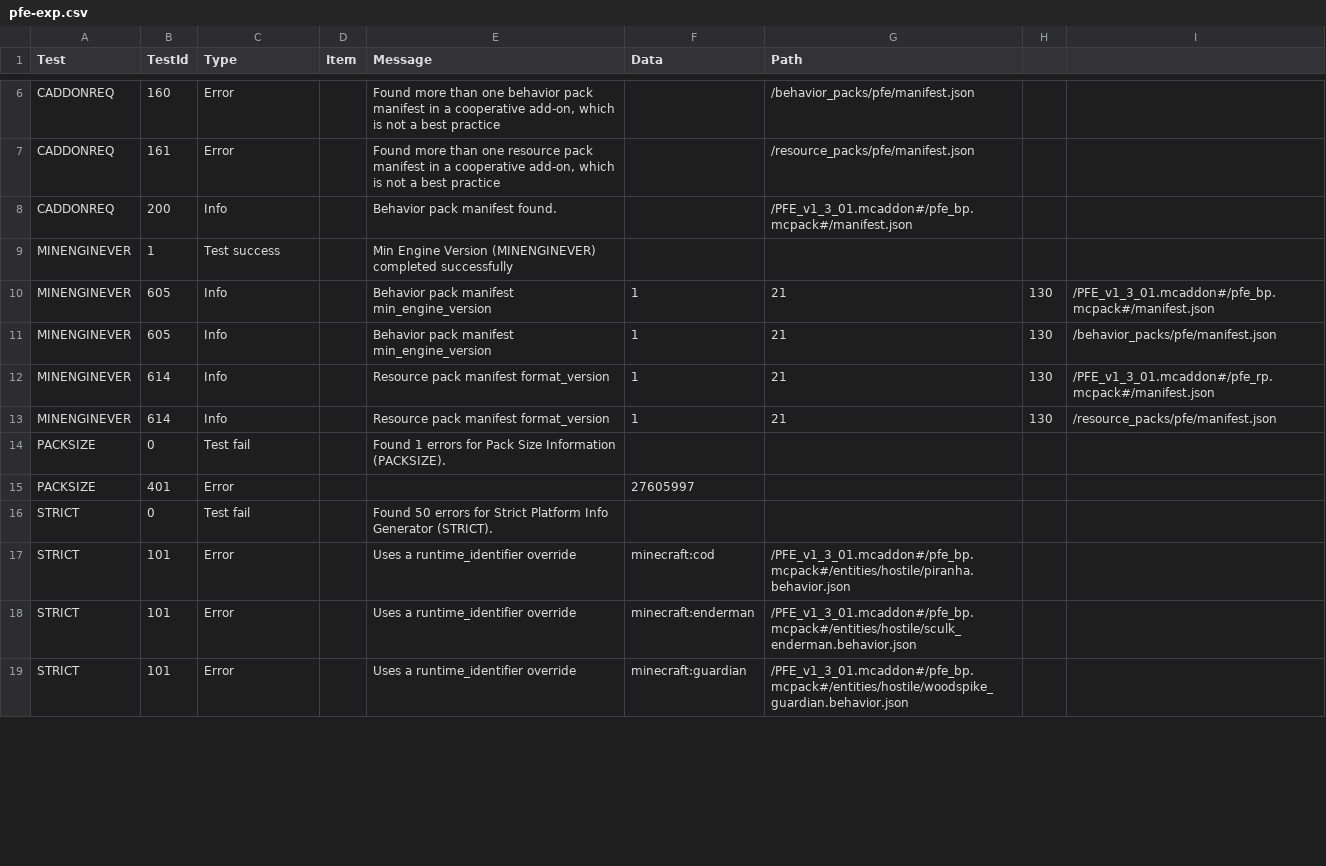
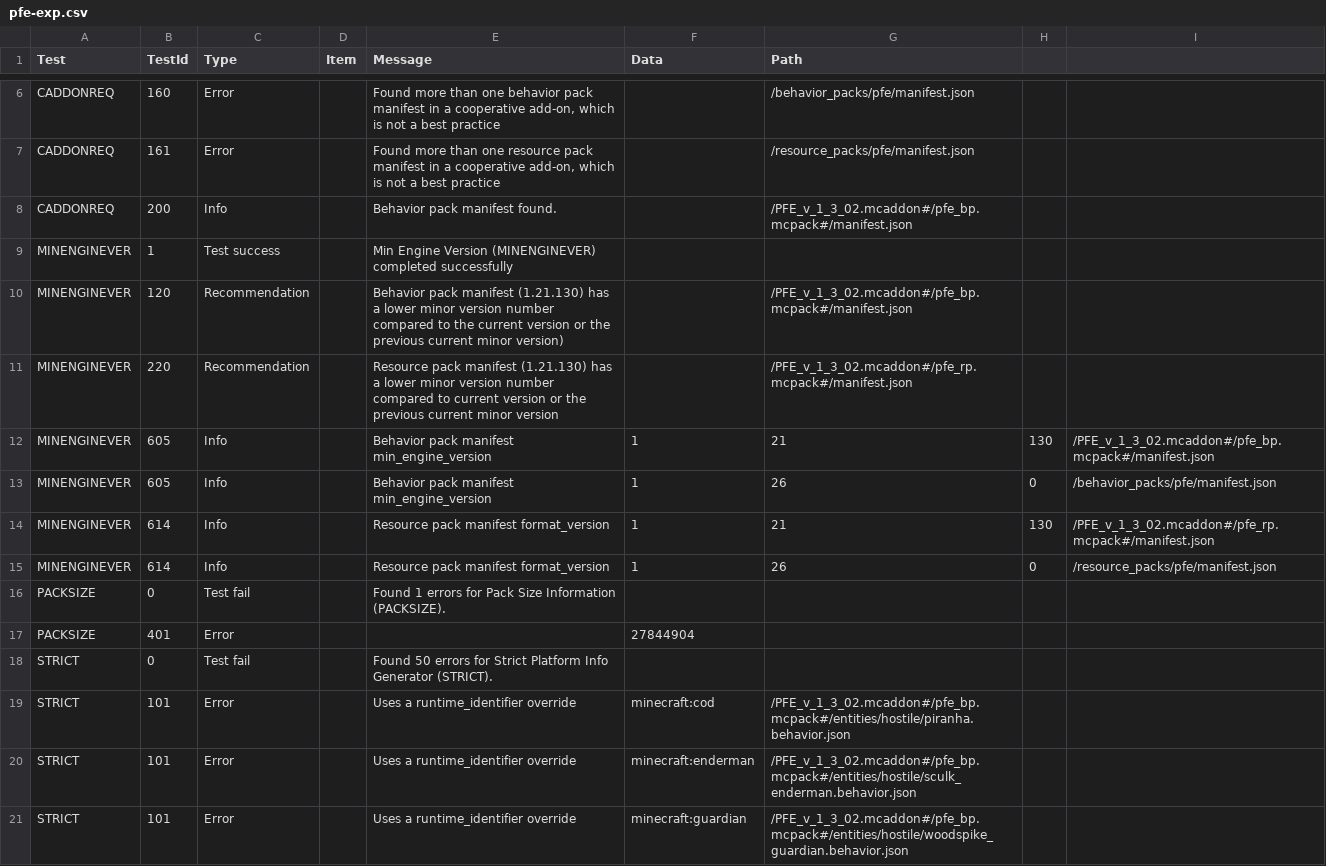
Before and after one commit to ItsMePok/PFE, a CSV file: out/pfe-exp.csv, drawn as a sheet; only a part is shown, gaps mark what is left out; the diff covers the shown part only.

```diff
--- a/out/pfe-exp.csv
+++ b/out/pfe-exp.csv
@@ -7,13 +7,15 @@ CADDONREQ,160,Error,,"Found more than one behavior pack manifest in a cooperativ
 CADDONREQ,161,Error,,"Found more than one resource pack manifest in a cooperative add-on, which is not a best practice",,/resource_packs/pfe/manifest.json,
-CADDONREQ,200,Info,,"Behavior pack manifest found.",,/PFE_v1_3_01.mcaddon#/pfe_bp.mcpack#/manifest.json,
+CADDONREQ,200,Info,,"Behavior pack manifest found.",,/PFE_v_1_3_02.mcaddon#/pfe_bp.mcpack#/manifest.json,
 MINENGINEVER,1,Test success,,"Min Engine Version (MINENGINEVER) completed successfully",,,
-MINENGINEVER,605,Info,,"Behavior pack manifest min_engine_version",1,21,130,/PFE_v1_3_01.mcaddon#/pfe_bp.mcpack#/manifest.json,
-MINENGINEVER,605,Info,,"Behavior pack manifest min_engine_version",1,21,130,/behavior_packs/pfe/manifest.json,
-MINENGINEVER,614,Info,,"Resource pack manifest format_version",1,21,130,/PFE_v1_3_01.mcaddon#/pfe_rp.mcpack#/manifest.json,
-MINENGINEVER,614,Info,,"Resource pack manifest format_version",1,21,130,/resource_packs/pfe/manifest.json,
+MINENGINEVER,120,Recommendation,,"Behavior pack manifest (1.21.130) has a lower minor version number compared to the current version or the previous current minor version)",,/PFE_v_1_3_02.mcaddon#/pfe_bp.mcpack#/manifest.json,
+MINENGINEVER,220,Recommendation,,"Resource pack manifest (1.21.130) has a lower minor version number compared to current version or the previous current minor version",,/PFE_v_1_3_02.mcaddon#/pfe_rp.mcpack#/manifest.json,
+MINENGINEVER,605,Info,,"Behavior pack manifest min_engine_version",1,21,130,/PFE_v_1_3_02.mcaddon#/pfe_bp.mcpack#/manifest.json,
+MINENGINEVER,605,Info,,"Behavior pack manifest min_engine_version",1,26,0,/behavior_packs/pfe/manifest.json,
+MINENGINEVER,614,Info,,"Resource pack manifest format_version",1,21,130,/PFE_v_1_3_02.mcaddon#/pfe_rp.mcpack#/manifest.json,
+MINENGINEVER,614,Info,,"Resource pack manifest format_version",1,26,0,/resource_packs/pfe/manifest.json,
 PACKSIZE,0,Test fail,,"Found 1 errors for Pack Size Information (PACKSIZE).",,,
-PACKSIZE,401,Error,,"",27605997,,
+PACKSIZE,401,Error,,"",27844904,,
 STRICT,0,Test fail,,"Found 50 errors for Strict Platform Info Generator (STRICT).",,,
-STRICT,101,Error,,"Uses a runtime_identifier override","minecraft:cod",/PFE_v1_3_01.mcaddon#/pfe_bp.mcpack#/entities/hostile/piranha.behavior.json,
-STRICT,101,Error,,"Uses a runtime_identifier override","minecraft:enderman",/PFE_v1_3_01.mcaddon#/pfe_bp.mcpack#/entities/hostile/sculk_enderman.behavior.json,
-STRICT,101,Error,,"Uses a runtime_identifier override","minecraft:guardian",/PFE_v1_3_01.mcaddon#/pfe_bp.mcpack#/entities/hostile/woodspike_guardian.behavior.json,
+STRICT,101,Error,,"Uses a runtime_identifier override","minecraft:cod",/PFE_v_1_3_02.mcaddon#/pfe_bp.mcpack#/entities/hostile/piranha.behavior.json,
+STRICT,101,Error,,"Uses a runtime_identifier override","minecraft:enderman",/PFE_v_1_3_02.mcaddon#/pfe_bp.mcpack#/entities/hostile/sculk_enderman.behavior.json,
+STRICT,101,Error,,"Uses a runtime_identifier override","minecraft:guardian",/PFE_v_1_3_02.mcaddon#/pfe_bp.mcpack#/entities/hostile/woodspike_guardian.behavior.json,
```
Also changed, not shown: 1 added row, 1 removed row and 22 edited cells elsewhere in this file, 19 other files.
